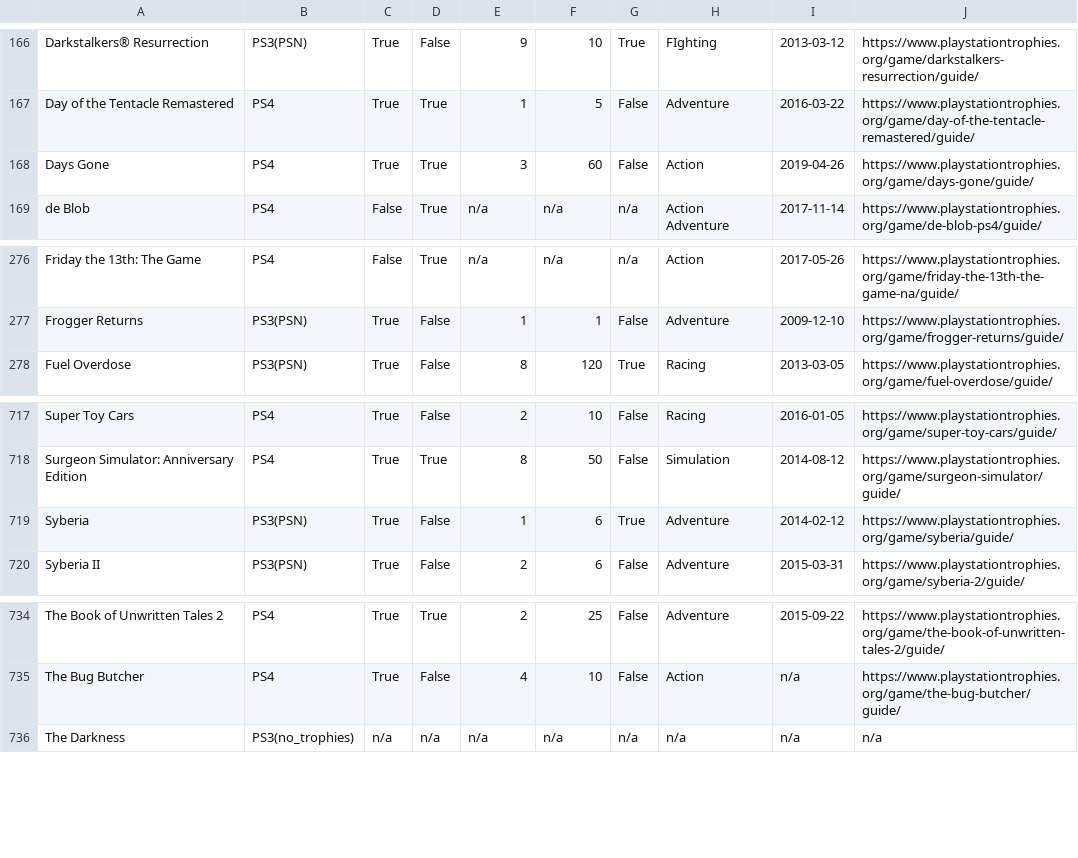
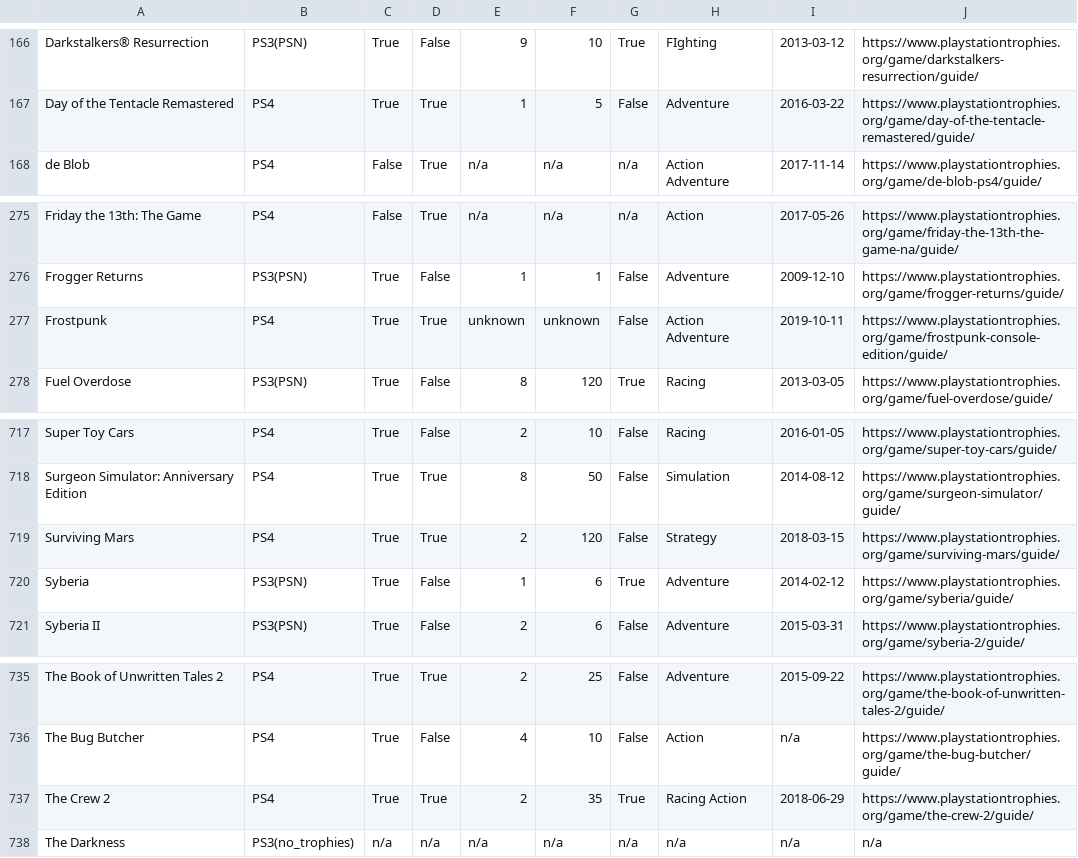
Before and after one commit to kurtanr/PlaystationNowTrophyInfo, a CSV file: ps-now-games_en-us.csv, drawn as a sheet; only a part is shown, gaps mark what is left out; removed rows and columns are numbered as before the commit, all else as after; the diff names each change by its address in the sheet, - before the commit and + after, or states it on an @@ line.

```diff
--- a/ps-now-games_en-us.csv
+++ b/ps-now-games_en-us.csv
-row 168: Days Gone | PS4 | True | True | 3 | 60 | False | Action | 2019-04-26 | https://www.playstationtrophies.org/game/days-gone/guide/
+row 277: Frostpunk | PS4 | True | True | unknown | unknown | False | Action Adventure | 2019-10-11 | https://www.playstationtrophies.org/game/frostpunk-console-edition/guide/
+row 719: Surviving Mars | PS4 | True | True | 2 | 120 | False | Strategy | 2018-03-15 | https://www.playstationtrophies.org/game/surviving-mars/guide/
+row 737: The Crew 2 | PS4 | True | True | 2 | 35 | True | Racing Action | 2018-06-29 | https://www.playstationtrophies.org/game/the-crew-2/guide/
```
Also changed, not shown: 7 other files.
